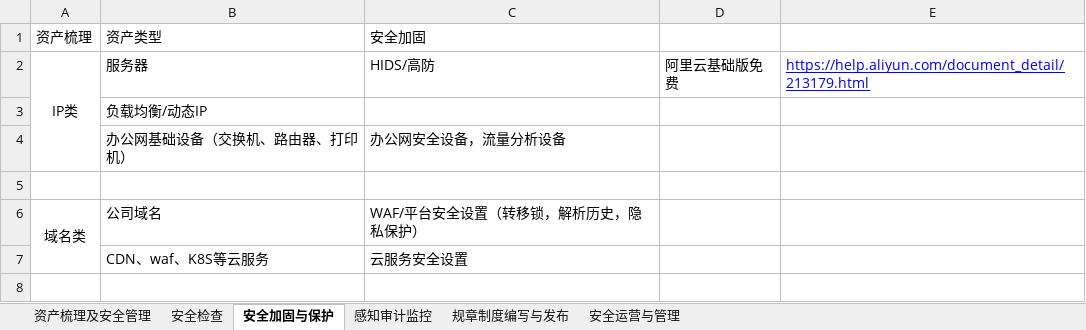
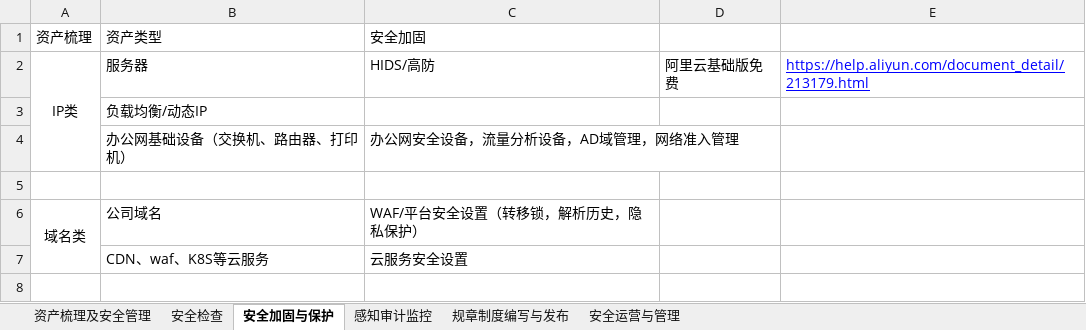
Before and after one commit to scopion/devsecops, an Excel workbook: 建设推进顺序.xlsx, sheet 安全加固与保护, drawn as a sheet; only a part is shown; values as stored, in another font and other column widths than the file's, no borders; the diff names each change by its address in the sheet, - before the commit and + after, or states it on an @@ line.

```diff
--- a/建设推进顺序.xlsx (sheet 安全加固与保护)
+++ b/建设推进顺序.xlsx (sheet 安全加固与保护)
-C4: 办公网安全设备，流量分析设备
+C4: 办公网安全设备，流量分析设备，AD域管理，网络准入管理
```
Also changed, not shown: sheet 规章制度编写与发布, sheet 安全运营与管理.
